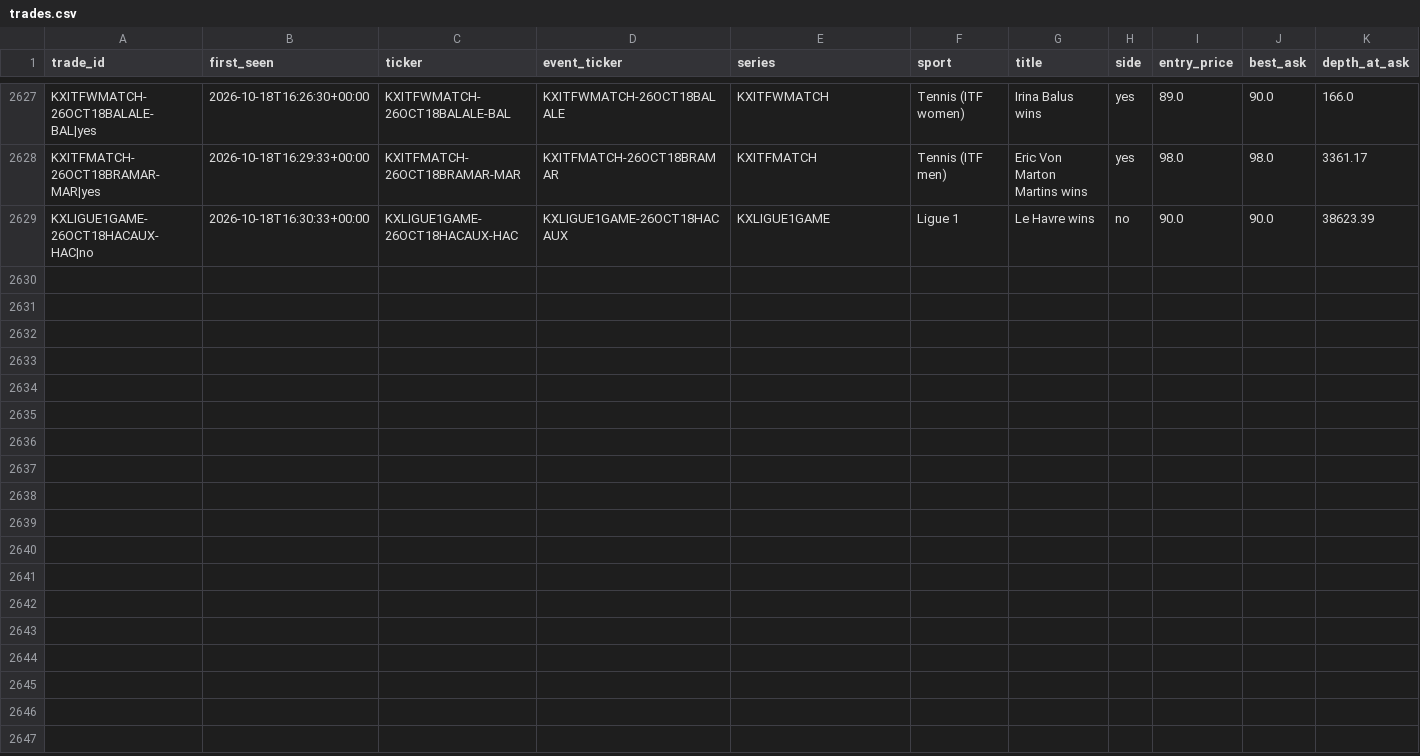
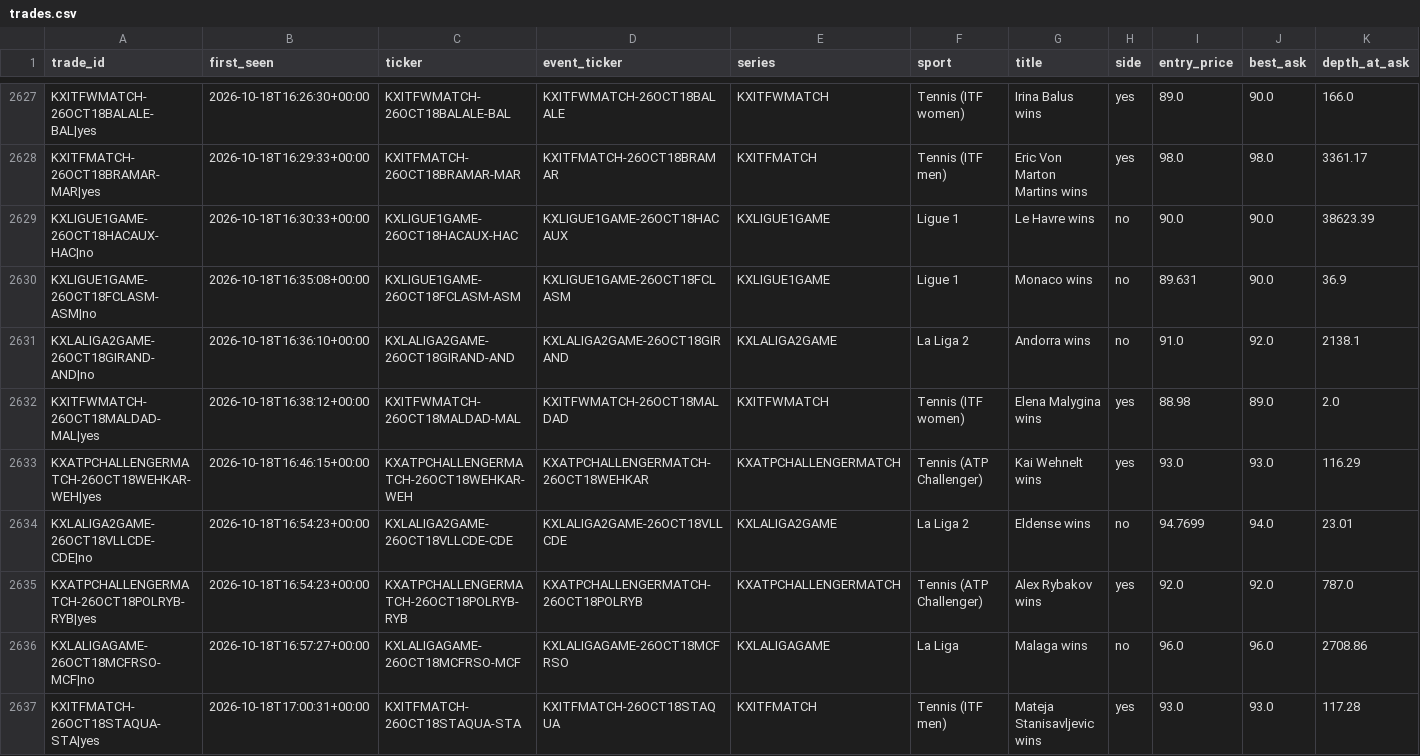
Before and after one commit to UseSoap/Kalshi-Scanner, a CSV file: data/trades.csv, drawn as a sheet; only a part is shown, gaps mark what is left out; rows hold the shown columns only; the diff names each change by its address in the sheet, - before the commit and + after, or states it on an @@ line.

```diff
--- a/data/trades.csv
+++ b/data/trades.csv
+row 2630: KXLIGUE1GAME-26OCT18FCLASM-ASM|no | 2026-10-18T16:35:08+00:00 | KXLIGUE1GAME-26OCT18FCLASM-ASM | KXLIGUE1GAME-26OCT18FCLASM | KXLIGUE1GAME | Ligue 1 | Monaco wins | no | 89.631 | 90.0 | 36.9
+row 2631: KXLALIGA2GAME-26OCT18GIRAND-AND|no | 2026-10-18T16:36:10+00:00 | KXLALIGA2GAME-26OCT18GIRAND-AND | KXLALIGA2GAME-26OCT18GIRAND | KXLALIGA2GAME | La Liga 2 | Andorra wins | no | 91.0 | 92.0 | 2138.1
+row 2632: KXITFWMATCH-26OCT18MALDAD-MAL|yes | 2026-10-18T16:38:12+00:00 | KXITFWMATCH-26OCT18MALDAD-MAL | KXITFWMATCH-26OCT18MALDAD | KXITFWMATCH | Tennis (ITF women) | Elena Malygina wins | yes | 88.98 | 89.0 | 2.0
+row 2633: KXATPCHALLENGERMATCH-26OCT18WEHKAR-WEH|yes | 2026-10-18T16:46:15+00:00 | KXATPCHALLENGERMATCH-26OCT18WEHKAR-WEH | KXATPCHALLENGERMATCH-26OCT18WEHKAR | KXATPCHALLENGERMATCH | Tennis (ATP Challenger) | Kai Wehnelt wins | yes | 93.0 | 93.0 | 116.29
+row 2634: KXLALIGA2GAME-26OCT18VLLCDE-CDE|no | 2026-10-18T16:54:23+00:00 | KXLALIGA2GAME-26OCT18VLLCDE-CDE | KXLALIGA2GAME-26OCT18VLLCDE | KXLALIGA2GAME | La Liga 2 | Eldense wins | no | 94.7699 | 94.0 | 23.01
+row 2635: KXATPCHALLENGERMATCH-26OCT18POLRYB-RYB|yes | 2026-10-18T16:54:23+00:00 | KXATPCHALLENGERMATCH-26OCT18POLRYB-RYB | KXATPCHALLENGERMATCH-26OCT18POLRYB | KXATPCHALLENGERMATCH | Tennis (ATP Challenger) | Alex Rybakov wins | yes | 92.0 | 92.0 | 787.0
+row 2636: KXLALIGAGAME-26OCT18MCFRSO-MCF|no | 2026-10-18T16:57:27+00:00 | KXLALIGAGAME-26OCT18MCFRSO-MCF | KXLALIGAGAME-26OCT18MCFRSO | KXLALIGAGAME | La Liga | Malaga wins | no | 96.0 | 96.0 | 2708.86
+row 2637: KXITFMATCH-26OCT18STAQUA-STA|yes | 2026-10-18T17:00:31+00:00 | KXITFMATCH-26OCT18STAQUA-STA | KXITFMATCH-26OCT18STAQUA | KXITFMATCH | Tennis (ITF men) | Mateja Stanisavljevic wins | yes | 93.0 | 93.0 | 117.28
```
Also changed, not shown: data/games.csv, data/trades_95.csv, 1 other file.
